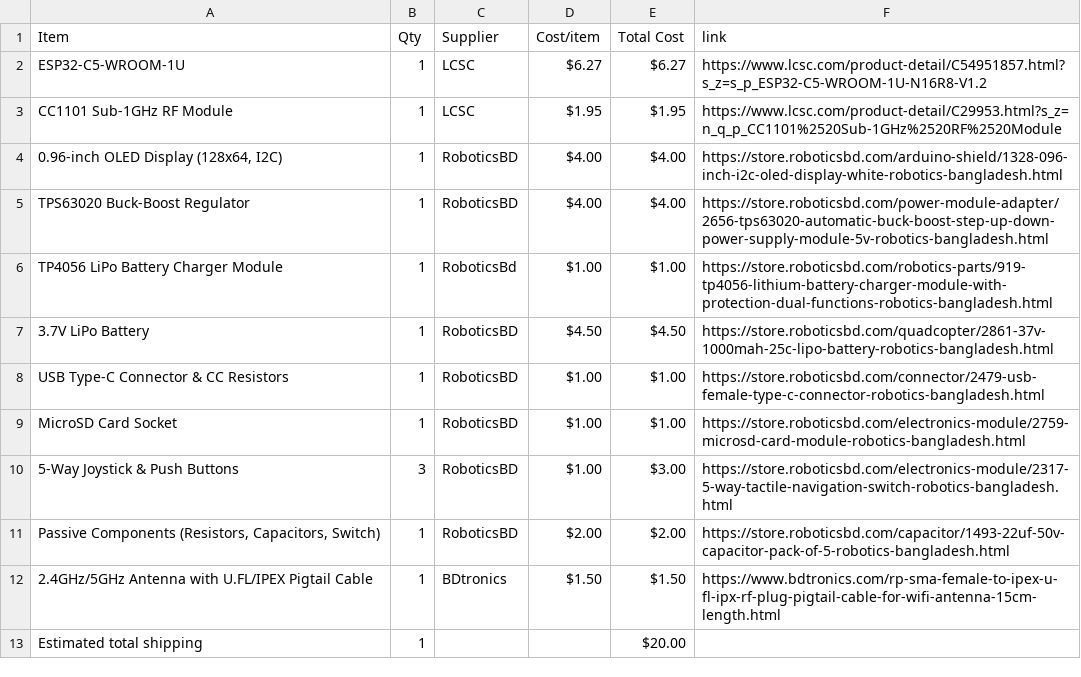
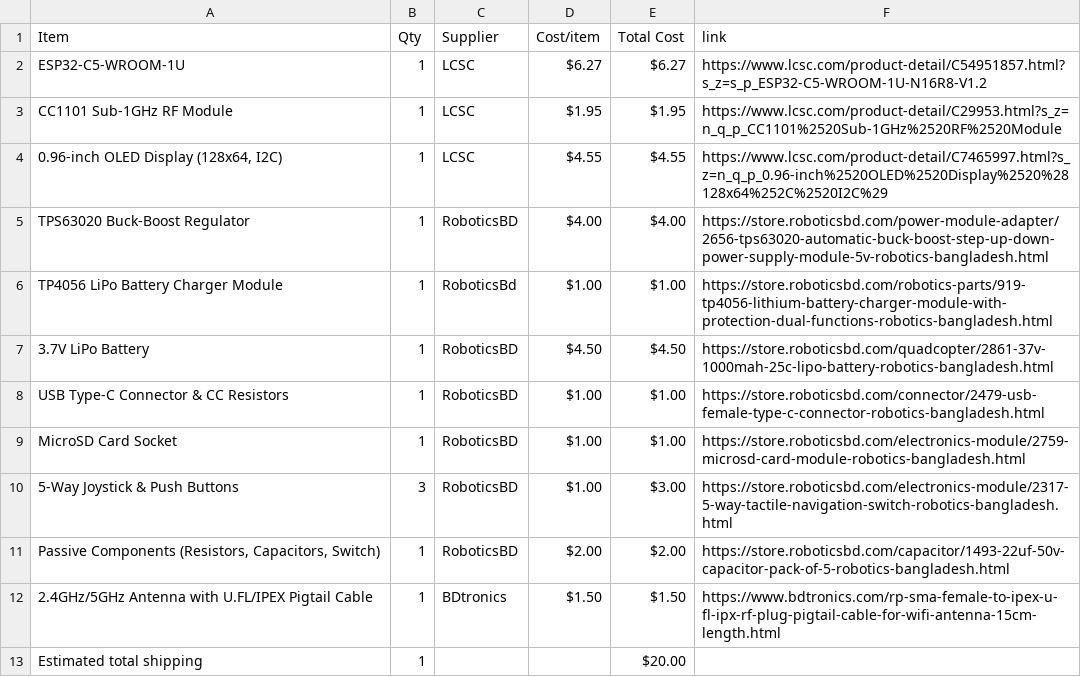
Before and after one commit to itsnobel/AeroDeck, a CSV file: BOM.csv, drawn as a sheet.

Commit message:
Sync AeroDeck from Half Life

```diff
--- a/BOM.csv
+++ b/BOM.csv
@@ -3,3 +3,3 @@ ESP32-C5-WROOM-1U,1,LCSC,$6.27,$6.27,https://www.lcsc.com/product-detail/C549518
 CC1101 Sub-1GHz RF Module,1,LCSC,$1.95,$1.95,https://www.lcsc.com/product-detail/C29953.html?s_z=n_q_p_CC1101%2520Sub-1GHz%2520RF%2520Module
-"0.96-inch OLED Display (128x64, I2C)",1,RoboticsBD,$4.00,$4.00,https://store.roboticsbd.com/arduino-shield/1328-096-inch-i2c-oled-display-white-robotics-bangladesh.html
+"0.96-inch OLED Display (128x64, I2C)",1,LCSC,$4.55,$4.55,https://www.lcsc.com/product-detail/C7465997.html?s_z=n_q_p_0.96-inch%2520OLED%2520Display%2520%28128x64%252C%2520I2C%29
 TPS63020 Buck-Boost Regulator,1,RoboticsBD,$4.00,$4.00,https://store.roboticsbd.com/power-module-adapter/2656-tps63020-automatic-buck-boost-step-up-down-power-supply-module-5v-robotics-bangladesh.html
```
